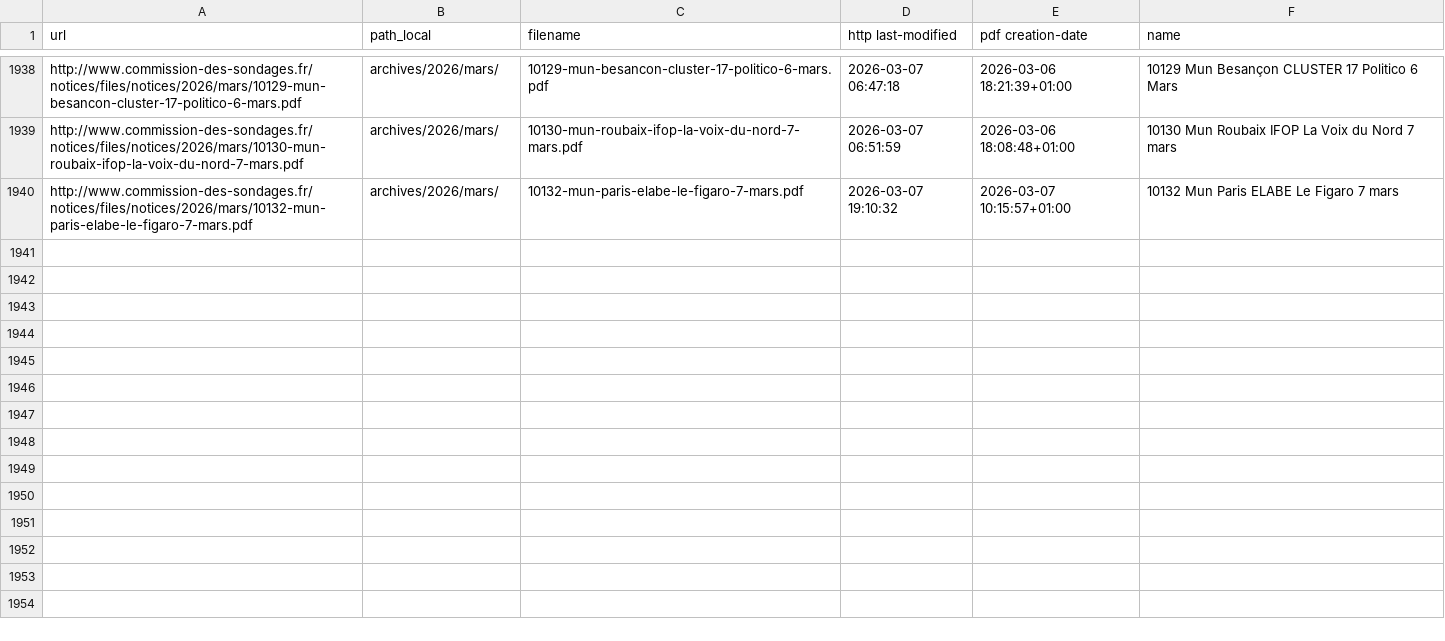
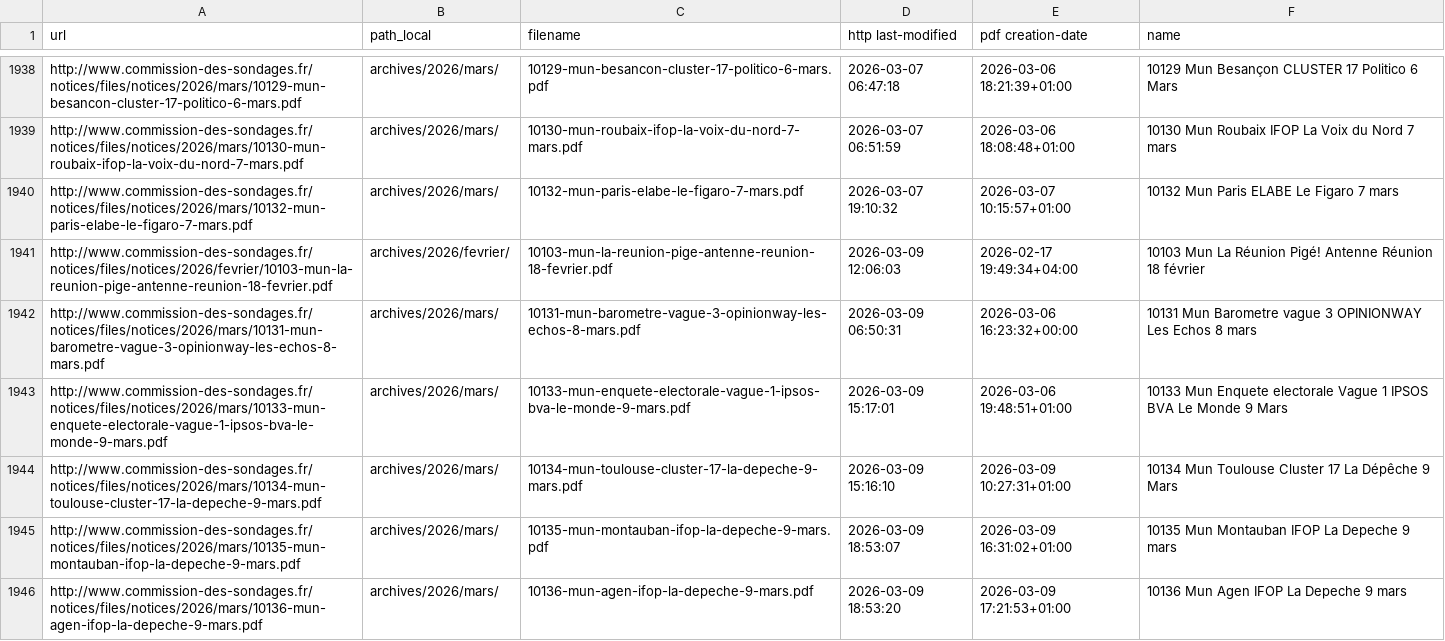
Before and after one commit to nsppolls/sondages-commission-index, a CSV file: files.csv, drawn as a sheet; only a part is shown, gaps mark what is left out.

```diff
--- a/files.csv
+++ b/files.csv
@@ -1940 +1940,7 @@ http://www.commission-des-sondages.fr/notices/files/notices/2026/mars/10130-mun-
 http://www.commission-des-sondages.fr/notices/files/notices/2026/mars/10132-mun-paris-elabe-le-figaro-7-mars.pdf,archives/2026/mars/,10132-mun-paris-elabe-le-figaro-7-mars.pdf,2026-03-07 19:10:32,2026-03-07 10:15:57+01:00,10132 Mun Paris ELABE Le Figaro 7 mars
+http://www.commission-des-sondages.fr/notices/files/notices/2026/fevrier/10103-mun-la-reunion-pige-antenne-reunion-18-fevrier.pdf,archives/2026/fevrier/,10103-mun-la-reunion-pige-antenne-reunion-18-fevrier.pdf,2026-03-09 12:06:03,2026-02-17 19:49:34+04:00,10103 Mun La Réunion Pigé! Antenne Réunion 18 février
+http://www.commission-des-sondages.fr/notices/files/notices/2026/mars/10131-mun-barometre-vague-3-opinionway-les-echos-8-mars.pdf,archives/2026/mars/,10131-mun-barometre-vague-3-opinionway-les-echos-8-mars.pdf,2026-03-09 06:50:31,2026-03-06 16:23:32+00:00,10131 Mun Barometre vague 3 OPINIONWAY Les Echos 8 mars
+http://www.commission-des-sondages.fr/notices/files/notices/2026/mars/10133-mun-enquete-electorale-vague-1-ipsos-bva-le-monde-9-mars.pdf,archives/2026/mars/,10133-mun-enquete-electorale-vague-1-ipsos-bva-le-monde-9-mars.pdf,2026-03-09 15:17:01,2026-03-06 19:48:51+01:00,10133 Mun Enquete electorale Vague 1 IPSOS BVA Le Monde 9 Mars
+http://www.commission-des-sondages.fr/notices/files/notices/2026/mars/10134-mun-toulouse-cluster-17-la-depeche-9-mars.pdf,archives/2026/mars/,10134-mun-toulouse-cluster-17-la-depeche-9-mars.pdf,2026-03-09 15:16:10,2026-03-09 10:27:31+01:00,10134 Mun Toulouse Cluster 17 La Dépêche 9 Mars
+http://www.commission-des-sondages.fr/notices/files/notices/2026/mars/10135-mun-montauban-ifop-la-depeche-9-mars.pdf,archives/2026/mars/,10135-mun-montauban-ifop-la-depeche-9-mars.pdf,2026-03-09 18:53:07,2026-03-09 16:31:02+01:00,10135 Mun Montauban IFOP La Depeche 9 mars
+http://www.commission-des-sondages.fr/notices/files/notices/2026/mars/10136-mun-agen-ifop-la-depeche-9-mars.pdf,archives/2026/mars/,10136-mun-agen-ifop-la-depeche-9-mars.pdf,2026-03-09 18:53:20,2026-03-09 17:21:53+01:00,10136 Mun Agen IFOP La Depeche 9 mars
```
Also changed, not shown: base.csv, 7 other files.
